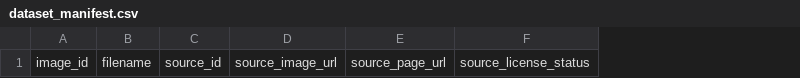
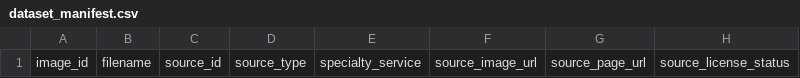
Before and after one commit to hampikamayuq/datasetdermato, a CSV file: metadata/dataset_manifest.csv, drawn as a sheet; only a part is shown; the diff names each change by its address in the sheet, - before the commit and + after, or states it on an @@ line.

Commit message:
Add source and specialty fields to dataset manifest

```diff
--- a/metadata/dataset_manifest.csv
+++ b/metadata/dataset_manifest.csv
+column D, row 1: source_type
+column E, row 1: specialty_service
```
